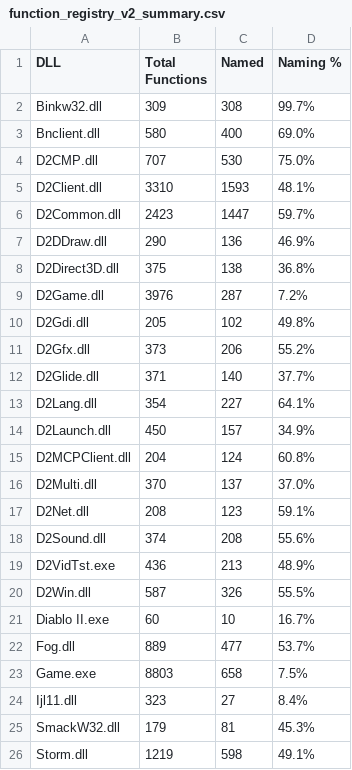
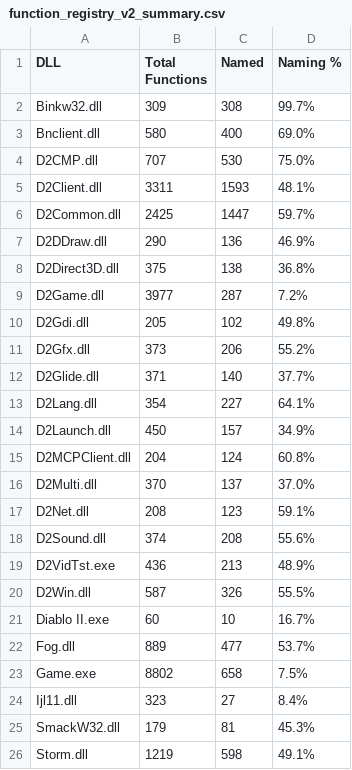
Before and after one commit to bethington/D2VersionChanger, a CSV file: reports/function_registry_v2_summary.csv, drawn as a sheet.

```diff
--- a/reports/function_registry_v2_summary.csv
+++ b/reports/function_registry_v2_summary.csv
@@ -4,7 +4,7 @@ Bnclient.dll,580,400,69.0%
 D2CMP.dll,707,530,75.0%
-D2Client.dll,3310,1593,48.1%
-D2Common.dll,2423,1447,59.7%
+D2Client.dll,3311,1593,48.1%
+D2Common.dll,2425,1447,59.7%
 D2DDraw.dll,290,136,46.9%
 D2Direct3D.dll,375,138,36.8%
-D2Game.dll,3976,287,7.2%
+D2Game.dll,3977,287,7.2%
 D2Gdi.dll,205,102,49.8%
@@ -22,3 +22,3 @@ Diablo II.exe,60,10,16.7%
 Fog.dll,889,477,53.7%
-Game.exe,8803,658,7.5%
+Game.exe,8802,658,7.5%
 Ijl11.dll,323,27,8.4%
```
Also changed, not shown: 23 other files.
